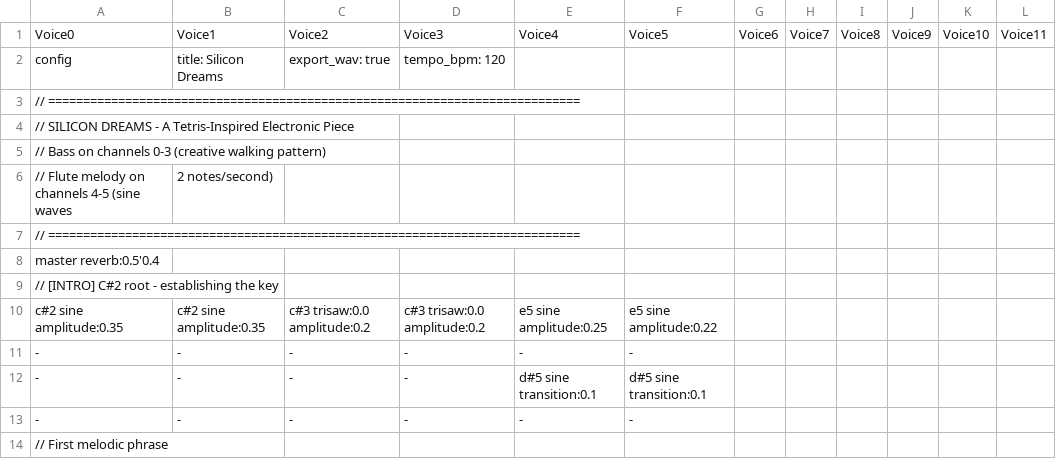
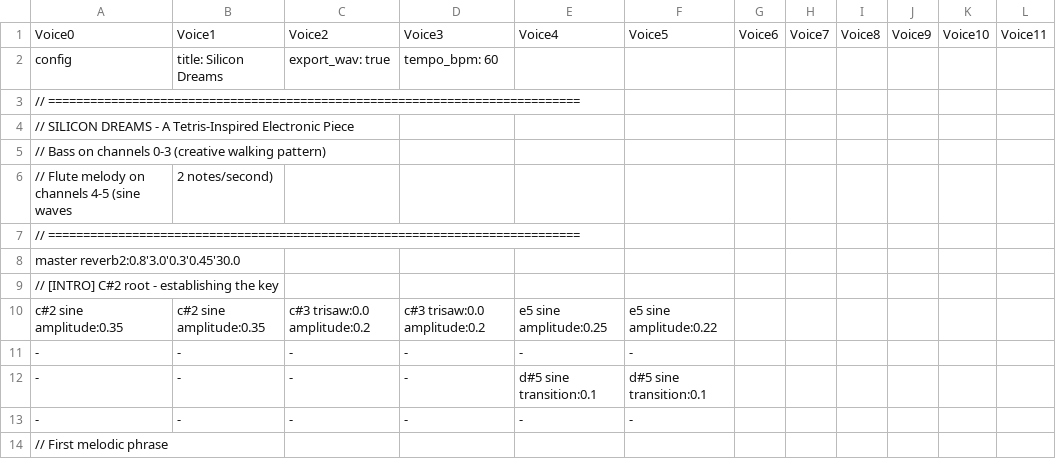
Before and after one commit to jonnystokes/muSickBeets, a CSV file: assets/song.csv, drawn as a sheet; only a part is shown.

Commit message:
Update song and fixes

```diff
--- a/assets/song.csv
+++ b/assets/song.csv
@@ -1,3 +1,3 @@
 Voice0,Voice1,Voice2,Voice3,Voice4,Voice5,Voice6,Voice7,Voice8,Voice9,Voice10,Voice11
-config, title: Silicon Dreams, export_wav: true, tempo_bpm: 120
+config, title: Silicon Dreams, export_wav: true, tempo_bpm: 60
 // ============================================================================
@@ -7,3 +7,3 @@ config, title: Silicon Dreams, export_wav: true, tempo_bpm: 120
 // ============================================================================
-master reverb:0.5'0.4,,,,,,,,,,,
+master reverb2:0.8'3.0'0.3'0.45'30.0,,,,,,,,,,,
 // [INTRO] C#2 root - establishing the key
```
Also changed, not shown: 1 other file.
